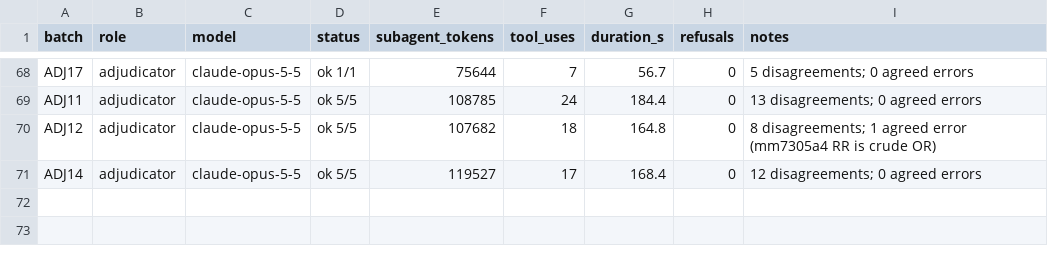
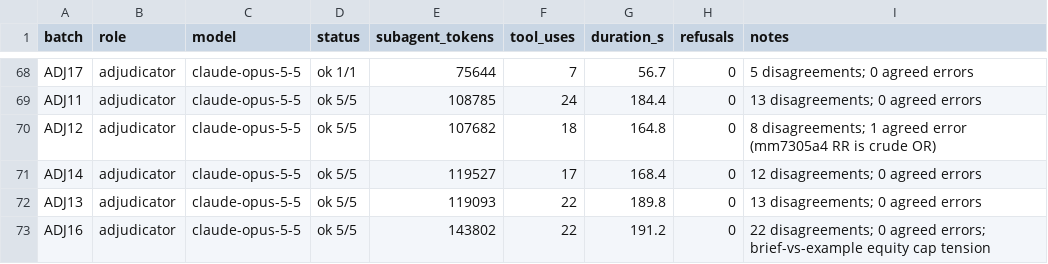
Before and after one commit to cmheilig/harvest-cdc-journals, a TSV file: mmwr-index-eval/run_log.tsv, drawn as a sheet; only a part is shown, gaps mark what is left out.

```diff
--- a/mmwr-index-eval/run_log.tsv
+++ b/mmwr-index-eval/run_log.tsv
@@ -71 +71,3 @@ ADJ12	adjudicator	claude-opus-5-5	ok 5/5	107682	18	164.8	0	8 disagreements; 1 ag
 ADJ14	adjudicator	claude-opus-5-5	ok 5/5	119527	17	168.4	0	12 disagreements; 0 agreed errors
+ADJ13	adjudicator	claude-opus-5-5	ok 5/5	119093	22	189.8	0	13 disagreements; 0 agreed errors
+ADJ16	adjudicator	claude-opus-5-5	ok 5/5	143802	22	191.2	0	22 disagreements; 0 agreed errors; brief-vs-example equity cap tension
```
